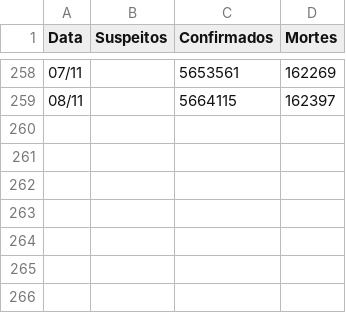
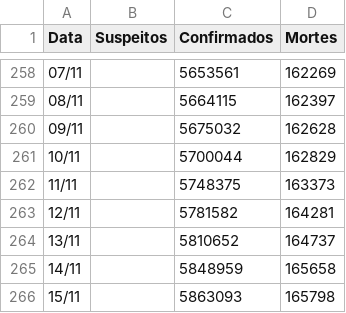
Before and after one commit to peixebabel/COVID-19, a CSV file: data/casos-br-total.csv, drawn as a sheet; only a part is shown, gaps mark what is left out.

```diff
--- a/data/casos-br-total.csv
+++ b/data/casos-br-total.csv
@@ -259 +259,8 @@ Data,Suspeitos,Confirmados,Mortes
 08/11,,5664115,162397
+09/11,,5675032,162628
+10/11,,5700044,162829
+11/11,,5748375,163373
+12/11,,5781582,164281
+13/11,,5810652,164737
+14/11,,5848959,165658
+15/11,,5863093,165798
```
Also changed, not shown: 7 other files.
